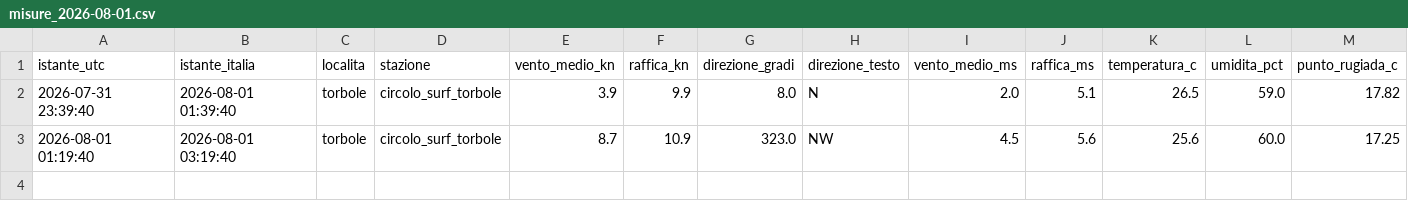
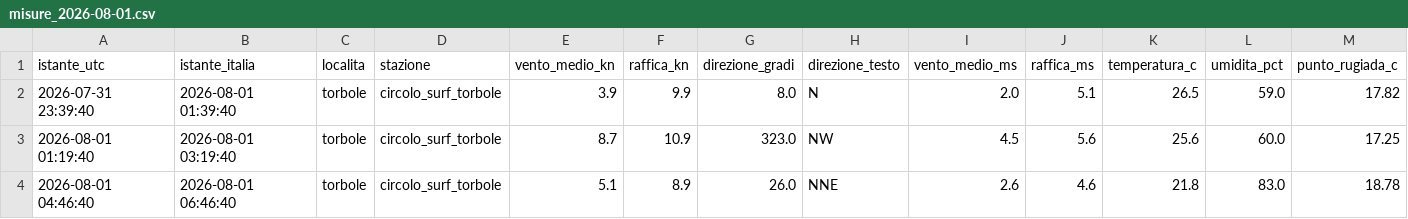
Before and after one commit to gimasc/ventogarda, a CSV file: data/storico/reale/misure_2026-08-01.csv, drawn as a sheet; only a part is shown; rows hold the shown columns only; the diff names each change by its address in the sheet, - before the commit and + after, or states it on an @@ line.

```diff
--- a/data/storico/reale/misure_2026-08-01.csv
+++ b/data/storico/reale/misure_2026-08-01.csv
+row 4: 2026-08-01 04:46:40 | 2026-08-01 06:46:40 | torbole | circolo_surf_torbole | 5.1 | 8.9 | 26.0 | NNE | 2.6 | 4.6 | 21.8 | 83.0 | 18.78
```
Also changed, not shown: 2 other files.
